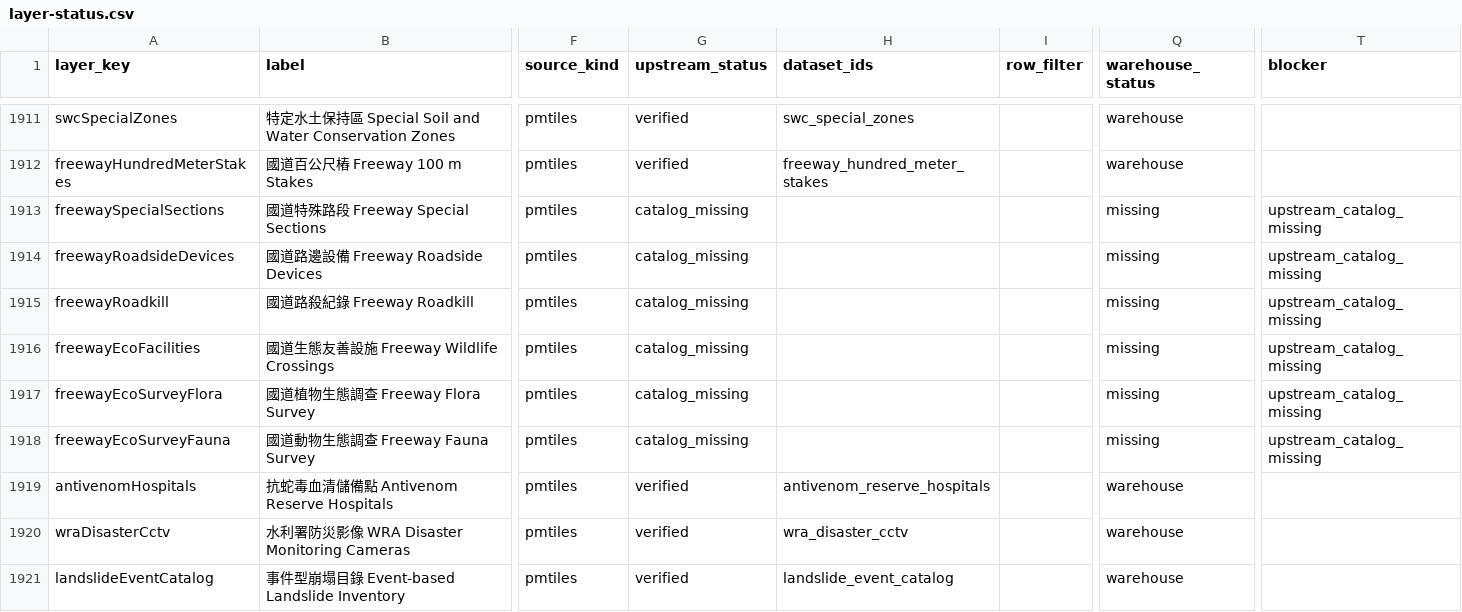
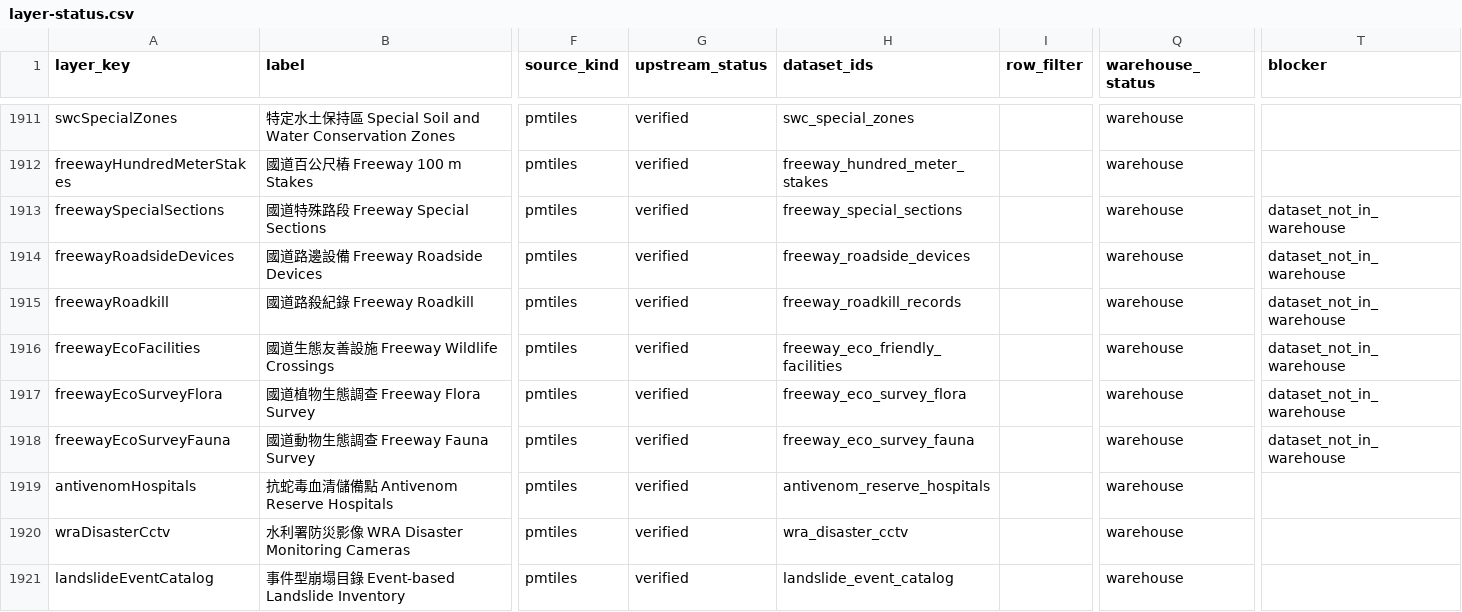
Before and after one commit to ianlkl11234s/mini-taiwan-pulse, a CSV file: docs/features/general-analysis/layer-status.csv, drawn as a sheet; only a part is shown, gaps mark what is left out; the diff names each change by its address in the sheet, - before the commit and + after, or states it on an @@ line.

```diff
--- a/docs/features/general-analysis/layer-status.csv
+++ b/docs/features/general-analysis/layer-status.csv
-G1913:G1918 (upstream_status): catalog_missing
+G1913:G1918 (upstream_status): verified
-H1913 (dataset_ids): (empty)
+H1913 (dataset_ids): freeway_special_sections
-Q1913:Q1918 (warehouse_status): missing
+Q1913:Q1918 (warehouse_status): warehouse
-T1913:T1918 (blocker): upstream_catalog_missing
+T1913:T1918 (blocker): dataset_not_in_warehouse
-H1914 (dataset_ids): (empty)
+H1914 (dataset_ids): freeway_roadside_devices
-H1915 (dataset_ids): (empty)
+H1915 (dataset_ids): freeway_roadkill_records
-H1916 (dataset_ids): (empty)
+H1916 (dataset_ids): freeway_eco_friendly_facilities
-H1917 (dataset_ids): (empty)
+H1917 (dataset_ids): freeway_eco_survey_flora
-H1918 (dataset_ids): (empty)
+H1918 (dataset_ids): freeway_eco_survey_fauna
```
Also changed, not shown: 2 other files.
